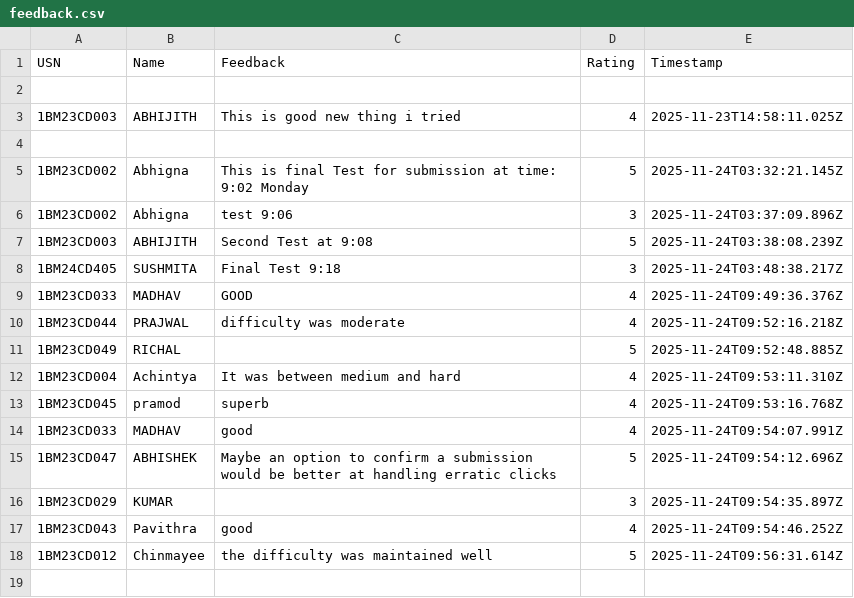
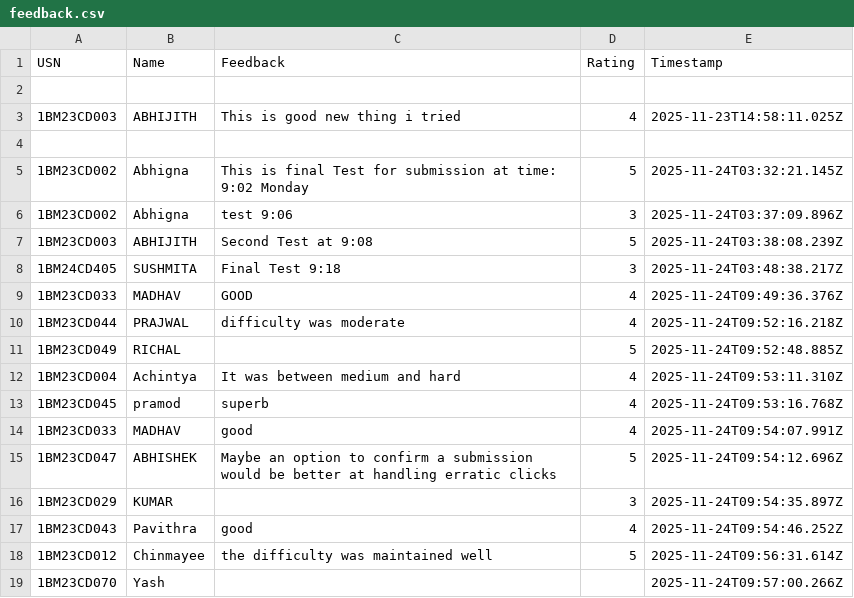
Before and after one commit to Kalyancds/time-series-quiz, a CSV file: feedback.csv, drawn as a sheet; the diff names each change by its address in the sheet, - before the commit and + after, or states it on an @@ line.

Commit message:
Append to feedback.csv

```diff
--- a/feedback.csv
+++ b/feedback.csv
+row 19: 1BM23CD070 | Yash |  |  | 2025-11-24T09:57:00.266Z
```
